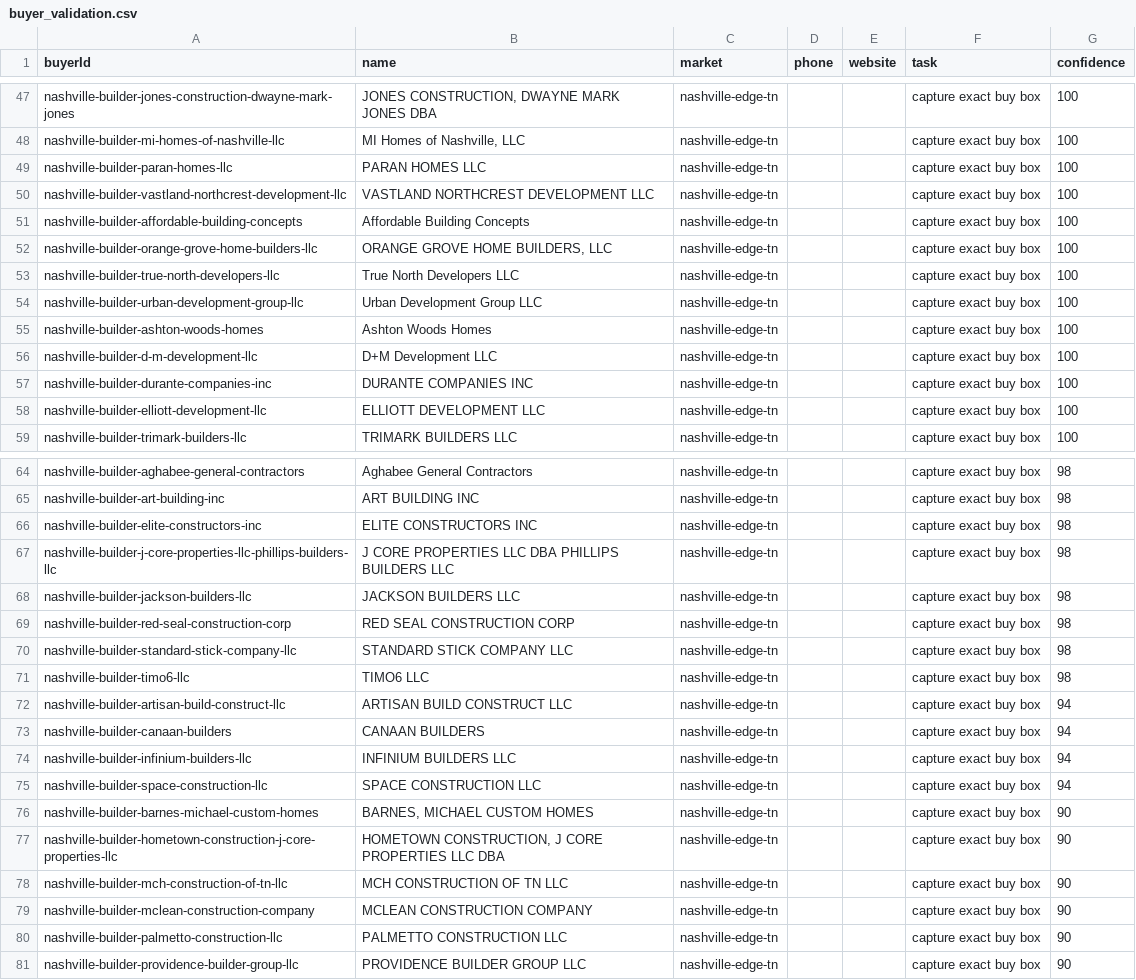
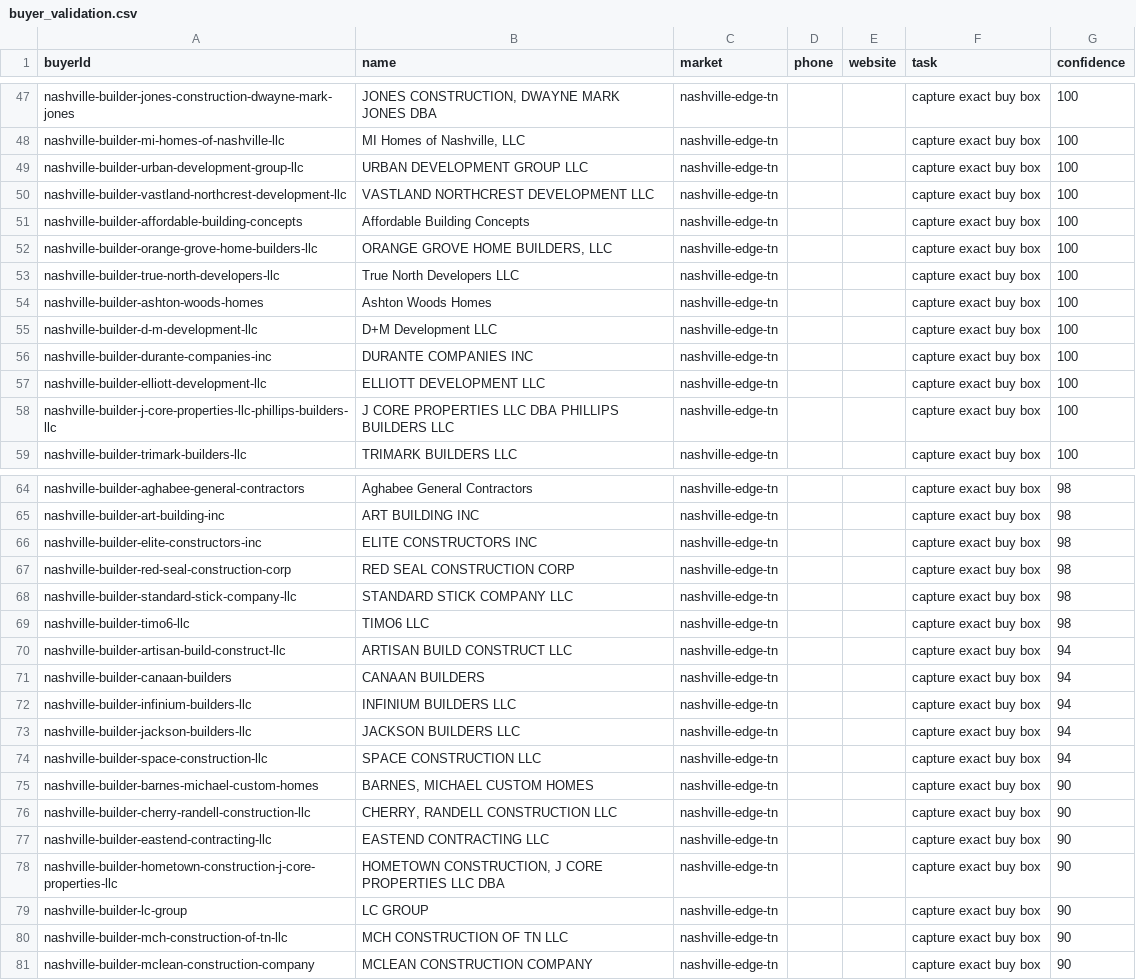
Before and after one commit to marvelus-tech/land-dealflow-os, a CSV file: data/generated/areas/nashville-edge-tn/buyer_validation.csv, drawn as a sheet; only a part is shown, gaps mark what is left out; the diff covers the shown part only.

```diff
--- a/data/generated/areas/nashville-edge-tn/buyer_validation.csv
+++ b/data/generated/areas/nashville-edge-tn/buyer_validation.csv
@@ -48,3 +48,3 @@ nashville-builder-jones-construction-dwayne-mark-jones,"JONES CONSTRUCTION, DWAY
 nashville-builder-mi-homes-of-nashville-llc,"MI Homes of Nashville, LLC",nashville-edge-tn,,,capture exact buy box,100
-nashville-builder-paran-homes-llc,PARAN HOMES LLC,nashville-edge-tn,,,capture exact buy box,100
+nashville-builder-urban-development-group-llc,URBAN DEVELOPMENT GROUP LLC,nashville-edge-tn,,,capture exact buy box,100
 nashville-builder-vastland-northcrest-development-llc,VASTLAND NORTHCREST DEVELOPMENT LLC,nashville-edge-tn,,,capture exact buy box,100
@@ -53,3 +53,2 @@ nashville-builder-orange-grove-home-builders-llc,"ORANGE GROVE HOME BUILDERS, LL
 nashville-builder-true-north-developers-llc,True North Developers LLC,nashville-edge-tn,,,capture exact buy box,100
-nashville-builder-urban-development-group-llc,Urban Development Group LLC,nashville-edge-tn,,,capture exact buy box,100
 nashville-builder-ashton-woods-homes,Ashton Woods Homes,nashville-edge-tn,,,capture exact buy box,100
@@ -58,2 +57,3 @@ nashville-builder-durante-companies-inc,DURANTE COMPANIES INC,nashville-edge-tn,
 nashville-builder-elliott-development-llc,ELLIOTT DEVELOPMENT LLC,nashville-edge-tn,,,capture exact buy box,100
+nashville-builder-j-core-properties-llc-phillips-builders-llc,J CORE PROPERTIES LLC DBA PHILLIPS BUILDERS LLC,nashville-edge-tn,,,capture exact buy box,100
 nashville-builder-trimark-builders-llc,TRIMARK BUILDERS LLC,nashville-edge-tn,,,capture exact buy box,100
@@ -66,4 +66,2 @@ nashville-builder-art-building-inc,ART BUILDING INC,nashville-edge-tn,,,capture
 nashville-builder-elite-constructors-inc,ELITE CONSTRUCTORS INC,nashville-edge-tn,,,capture exact buy box,98
-nashville-builder-j-core-properties-llc-phillips-builders-llc,J CORE PROPERTIES LLC DBA PHILLIPS BUILDERS LLC,nashville-edge-tn,,,capture exact buy box,98
-nashville-builder-jackson-builders-llc,JACKSON BUILDERS LLC,nashville-edge-tn,,,capture exact buy box,98
 nashville-builder-red-seal-construction-corp,RED SEAL CONSTRUCTION CORP,nashville-edge-tn,,,capture exact buy box,98
@@ -74,8 +72,10 @@ nashville-builder-canaan-builders,CANAAN BUILDERS,nashville-edge-tn,,,capture ex
 nashville-builder-infinium-builders-llc,INFINIUM BUILDERS LLC,nashville-edge-tn,,,capture exact buy box,94
+nashville-builder-jackson-builders-llc,JACKSON BUILDERS LLC,nashville-edge-tn,,,capture exact buy box,94
 nashville-builder-space-construction-llc,SPACE CONSTRUCTION LLC,nashville-edge-tn,,,capture exact buy box,94
 nashville-builder-barnes-michael-custom-homes,"BARNES, MICHAEL CUSTOM HOMES",nashville-edge-tn,,,capture exact buy box,90
+nashville-builder-cherry-randell-construction-llc,"CHERRY, RANDELL CONSTRUCTION LLC",nashville-edge-tn,,,capture exact buy box,90
+nashville-builder-eastend-contracting-llc,EASTEND CONTRACTING LLC,nashville-edge-tn,,,capture exact buy box,90
 nashville-builder-hometown-construction-j-core-properties-llc,"HOMETOWN CONSTRUCTION, J CORE PROPERTIES LLC DBA",nashville-edge-tn,,,capture exact buy box,90
+nashville-builder-lc-group,LC GROUP,nashville-edge-tn,,,capture exact buy box,90
 nashville-builder-mch-construction-of-tn-llc,MCH CONSTRUCTION OF TN LLC,nashville-edge-tn,,,capture exact buy box,90
 nashville-builder-mclean-construction-company,MCLEAN CONSTRUCTION COMPANY,nashville-edge-tn,,,capture exact buy box,90
-nashville-builder-palmetto-construction-llc,PALMETTO CONSTRUCTION LLC,nashville-edge-tn,,,capture exact buy box,90
-nashville-builder-providence-builder-group-llc,PROVIDENCE BUILDER GROUP LLC,nashville-edge-tn,,,capture exact buy box,90
```
Also changed, not shown: 5 moved rows elsewhere in this file, data/generated/areas/nashville-edge-tn/buyers.csv, data/generated/queues/buyer_validation.csv, 11 other files.
